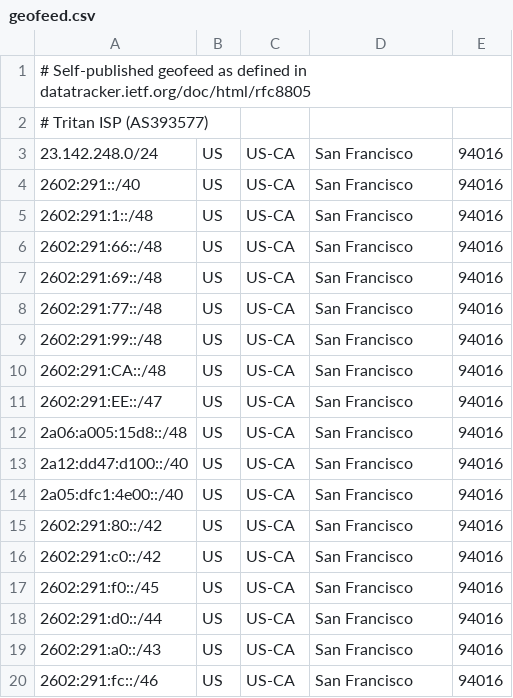
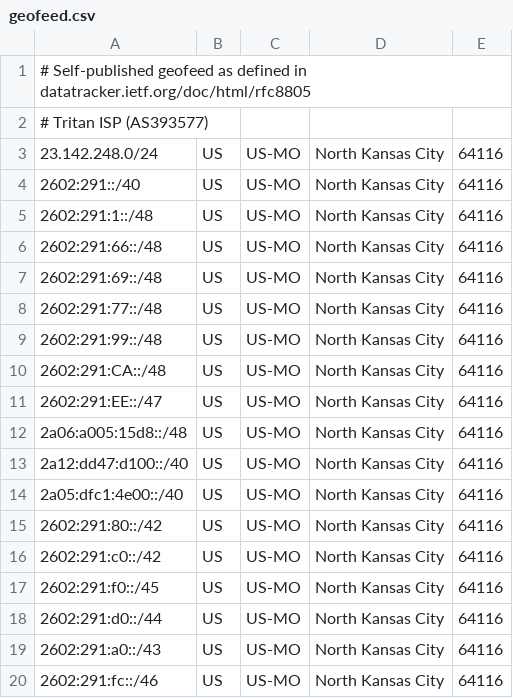
Before and after one commit to Team-Tritan/AS393577-Geomap, a CSV file: geofeed.csv, drawn as a sheet.

Commit message:
Update geofeed.csv

```diff
--- a/geofeed.csv
+++ b/geofeed.csv
@@ -2,19 +2,19 @@
 # Tritan ISP (AS393577)
-23.142.248.0/24,US,US-CA,San Francisco,94016
-2602:291::/40,US,US-CA,San Francisco,94016
-2602:291:1::/48,US,US-CA,San Francisco,94016
-2602:291:66::/48,US,US-CA,San Francisco,94016
-2602:291:69::/48,US,US-CA,San Francisco,94016
-2602:291:77::/48,US,US-CA,San Francisco,94016
-2602:291:99::/48,US,US-CA,San Francisco,94016
-2602:291:CA::/48,US,US-CA,San Francisco,94016
-2602:291:EE::/47,US,US-CA,San Francisco,94016
-2a06:a005:15d8::/48,US,US-CA,San Francisco,94016
-2a12:dd47:d100::/40,US,US-CA,San Francisco,94016
-2a05:dfc1:4e00::/40,US,US-CA,San Francisco,94016
-2602:291:80::/42,US,US-CA,San Francisco,94016
-2602:291:c0::/42,US,US-CA,San Francisco,94016
-2602:291:f0::/45,US,US-CA,San Francisco,94016
-2602:291:d0::/44,US,US-CA,San Francisco,94016
-2602:291:a0::/43,US,US-CA,San Francisco,94016
-2602:291:fc::/46,US,US-CA,San Francisco,94016
+23.142.248.0/24,US,US-MO,North Kansas City,64116
+2602:291::/40,US,US-MO,North Kansas City,64116
+2602:291:1::/48,US,US-MO,North Kansas City,64116
+2602:291:66::/48,US,US-MO,North Kansas City,64116
+2602:291:69::/48,US,US-MO,North Kansas City,64116
+2602:291:77::/48,US,US-MO,North Kansas City,64116
+2602:291:99::/48,US,US-MO,North Kansas City,64116
+2602:291:CA::/48,US,US-MO,North Kansas City,64116
+2602:291:EE::/47,US,US-MO,North Kansas City,64116
+2a06:a005:15d8::/48,US,US-MO,North Kansas City,64116
+2a12:dd47:d100::/40,US,US-MO,North Kansas City,64116
+2a05:dfc1:4e00::/40,US,US-MO,North Kansas City,64116
+2602:291:80::/42,US,US-MO,North Kansas City,64116
+2602:291:c0::/42,US,US-MO,North Kansas City,64116
+2602:291:f0::/45,US,US-MO,North Kansas City,64116
+2602:291:d0::/44,US,US-MO,North Kansas City,64116
+2602:291:a0::/43,US,US-MO,North Kansas City,64116
+2602:291:fc::/46,US,US-MO,North Kansas City,64116
```
